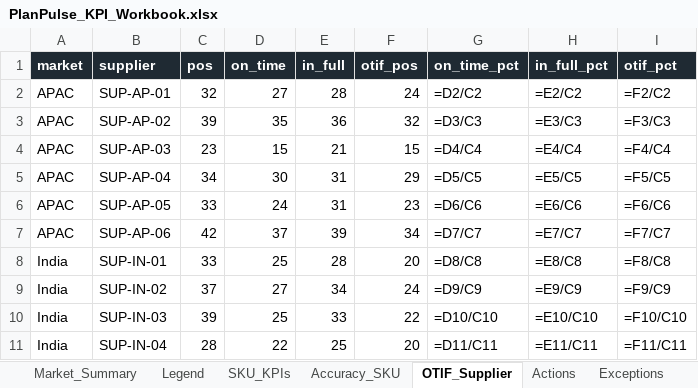
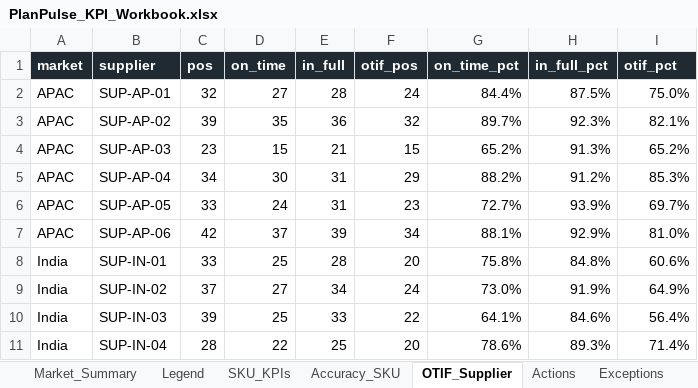
Before and after one commit to karthikeyakoyya/planpulse, an Excel workbook: outputs/PlanPulse_KPI_Workbook.xlsx, sheet OTIF_Supplier, drawn as a sheet; only a part is shown; values as stored, in another font and other column widths than the file's, no borders; formulas without a stored value are shown as written; the diff covers the shown part only; the diff names each change by its address in the sheet, - before the commit and + after, or states it on an @@ line.

```diff
--- a/outputs/PlanPulse_KPI_Workbook.xlsx (sheet OTIF_Supplier)
+++ b/outputs/PlanPulse_KPI_Workbook.xlsx (sheet OTIF_Supplier)
-G2 (on_time_pct): =D2/C2
+G2 (on_time_pct): 84.4%
-H2 (in_full_pct): =E2/C2
+H2 (in_full_pct): 87.5%
-I2 (otif_pct): =F2/C2
+I2 (otif_pct): 75.0%
-G3 (on_time_pct): =D3/C3
+G3 (on_time_pct): 89.7%
-H3 (in_full_pct): =E3/C3
+H3 (in_full_pct): 92.3%
-I3 (otif_pct): =F3/C3
+I3 (otif_pct): 82.1%
-G4 (on_time_pct): =D4/C4
+G4 (on_time_pct): 65.2%
-H4 (in_full_pct): =E4/C4
+H4 (in_full_pct): 91.3%
-I4 (otif_pct): =F4/C4
+I4 (otif_pct): 65.2%
-G5 (on_time_pct): =D5/C5
+G5 (on_time_pct): 88.2%
-H5 (in_full_pct): =E5/C5
+H5 (in_full_pct): 91.2%
-I5 (otif_pct): =F5/C5
+I5 (otif_pct): 85.3%
-G6 (on_time_pct): =D6/C6
+G6 (on_time_pct): 72.7%
-H6 (in_full_pct): =E6/C6
+H6 (in_full_pct): 93.9%
-I6 (otif_pct): =F6/C6
+I6 (otif_pct): 69.7%
-G7 (on_time_pct): =D7/C7
+G7 (on_time_pct): 88.1%
-H7 (in_full_pct): =E7/C7
+H7 (in_full_pct): 92.9%
-I7 (otif_pct): =F7/C7
+I7 (otif_pct): 81.0%
-G8 (on_time_pct): =D8/C8
+G8 (on_time_pct): 75.8%
-H8 (in_full_pct): =E8/C8
+H8 (in_full_pct): 84.8%
-I8 (otif_pct): =F8/C8
+I8 (otif_pct): 60.6%
-G9 (on_time_pct): =D9/C9
+G9 (on_time_pct): 73.0%
-H9 (in_full_pct): =E9/C9
+H9 (in_full_pct): 91.9%
-I9 (otif_pct): =F9/C9
+I9 (otif_pct): 64.9%
-G10 (on_time_pct): =D10/C10
+G10 (on_time_pct): 64.1%
-H10 (in_full_pct): =E10/C10
+H10 (in_full_pct): 84.6%
-I10 (otif_pct): =F10/C10
+I10 (otif_pct): 56.4%
-G11 (on_time_pct): =D11/C11
+G11 (on_time_pct): 78.6%
-H11 (in_full_pct): =E11/C11
+H11 (in_full_pct): 89.3%
-I11 (otif_pct): =F11/C11
+I11 (otif_pct): 71.4%
```
Also changed, not shown: 30 edited cells elsewhere in this sheet, sheet SKU_KPIs, sheet Accuracy_SKU, sheet Market_Summary, 3 other files.
